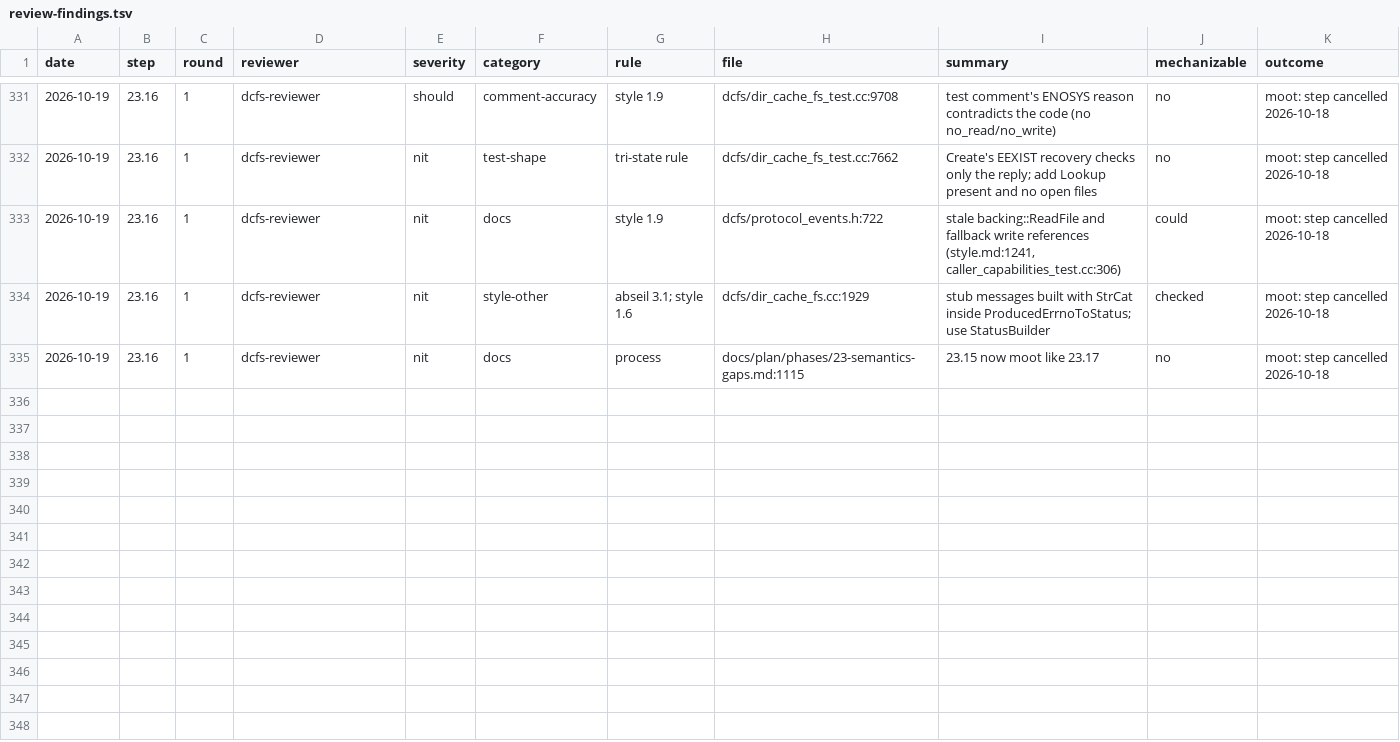
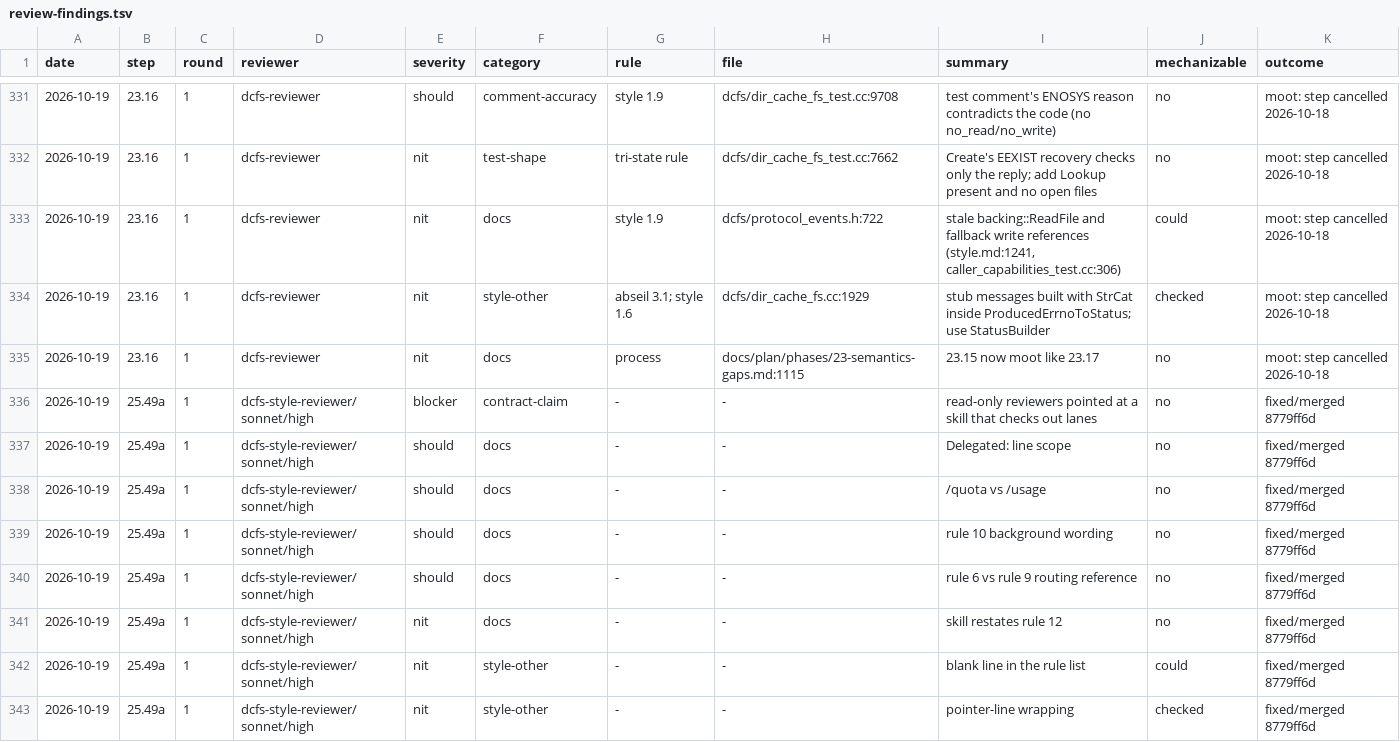
Before and after one commit to eatnumber1/dircachefs, a TSV file: docs/plan/review-findings.tsv, drawn as a sheet; only a part is shown, gaps mark what is left out; the diff names each change by its address in the sheet, - before the commit and + after, or states it on an @@ line.

```diff
--- a/docs/plan/review-findings.tsv
+++ b/docs/plan/review-findings.tsv
+row 336: 2026-10-19 | 25.49a | 1 | dcfs-style-reviewer/sonnet/high | blocker | contract-claim | - | - | read-only reviewers pointed at a skill that checks out lanes | no | fixed/merged 8779ff6d
+row 337: 2026-10-19 | 25.49a | 1 | dcfs-style-reviewer/sonnet/high | should | docs | - | - | Delegated: line scope | no | fixed/merged 8779ff6d
+row 338: 2026-10-19 | 25.49a | 1 | dcfs-style-reviewer/sonnet/high | should | docs | - | - | /quota vs /usage | no | fixed/merged 8779ff6d
+row 339: 2026-10-19 | 25.49a | 1 | dcfs-style-reviewer/sonnet/high | should | docs | - | - | rule 10 background wording | no | fixed/merged 8779ff6d
+row 340: 2026-10-19 | 25.49a | 1 | dcfs-style-reviewer/sonnet/high | should | docs | - | - | rule 6 vs rule 9 routing reference | no | fixed/merged 8779ff6d
+row 341: 2026-10-19 | 25.49a | 1 | dcfs-style-reviewer/sonnet/high | nit | docs | - | - | skill restates rule 12 | no | fixed/merged 8779ff6d
+row 342: 2026-10-19 | 25.49a | 1 | dcfs-style-reviewer/sonnet/high | nit | style-other | - | - | blank line in the rule list | could | fixed/merged 8779ff6d
+row 343: 2026-10-19 | 25.49a | 1 | dcfs-style-reviewer/sonnet/high | nit | style-other | - | - | pointer-line wrapping | checked | fixed/merged 8779ff6d
```
Also changed, not shown: 3 other files.
